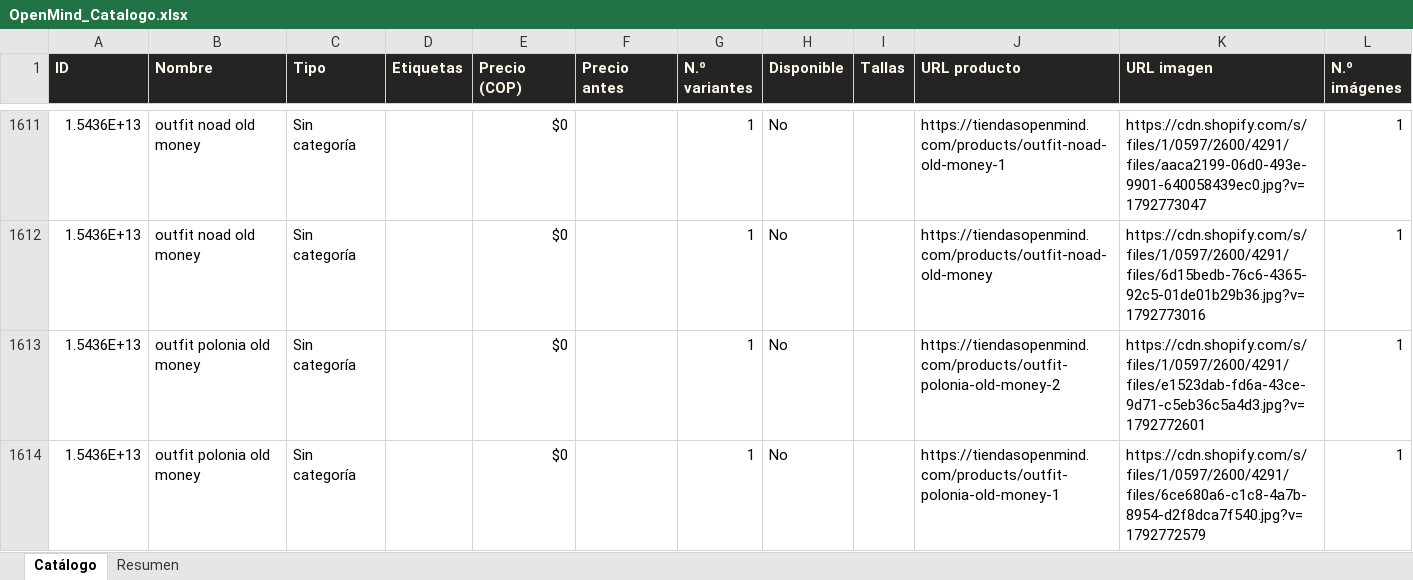
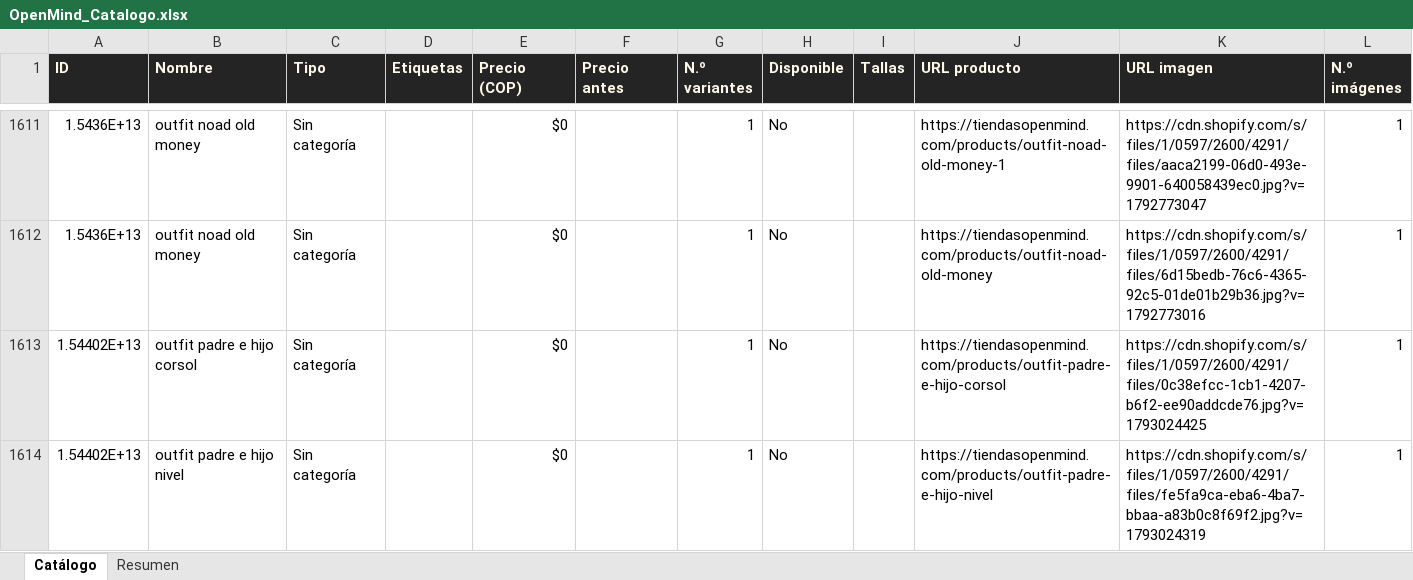
Before and after one commit to ikib2c/iki, an Excel workbook: OpenMind_Catalogo.xlsx, sheet Catálogo, drawn as a sheet; only a part is shown, gaps mark what is left out; the shorter side is filled out with more unchanged rows; values as stored, in another font and other column widths than the file's, no borders; the diff covers the shown part only; the diff names each change by its address in the sheet, - before the commit and + after, or states it on an @@ line.

Commit message:
sync: actualiza catalogo de la tienda y Excel de proveedores [skip ci]

```diff
--- a/OpenMind_Catalogo.xlsx (sheet Catálogo)
+++ b/OpenMind_Catalogo.xlsx (sheet Catálogo)
+row 1613: 1.54402E+13 | outfit padre e hijo corsol | Sin categoría |  | $0 |  | 1 | No |  | https://tiendasopenmind.com/products/outfit-padre-e-hijo-corsol | https://cdn.shopify.com/s/files/1/0597/2600/4291/files/0c38efcc-1cb1-4207-b6f2-ee90addcde76.jpg?v=1793024425 | 1
+row 1614: 1.54402E+13 | outfit padre e hijo nivel | Sin categoría |  | $0 |  | 1 | No |  | https://tiendasopenmind.com/products/outfit-padre-e-hijo-nivel | https://cdn.shopify.com/s/files/1/0597/2600/4291/files/fe5fa9ca-eba6-4ba7-bbaa-a83b0c8f69f2.jpg?v=1793024319 | 1
```
Also changed, not shown: 1 added row and 2 edited cells elsewhere in this sheet, sheet Resumen, Gava_Joyeria_Catalogo.xlsx, Jugueteria_Taiwan_Catalogo.xlsx, 3 other files.
